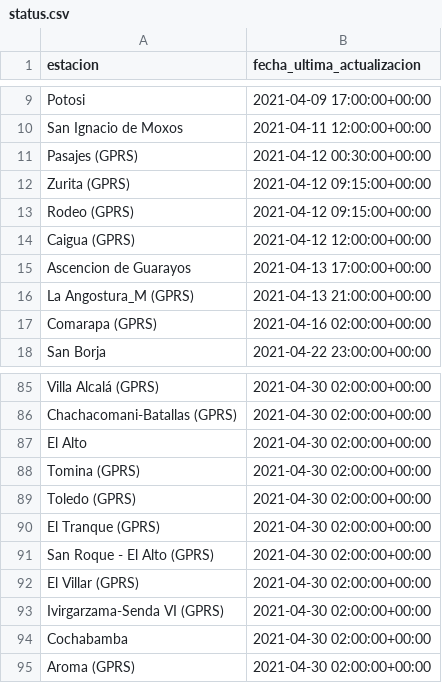
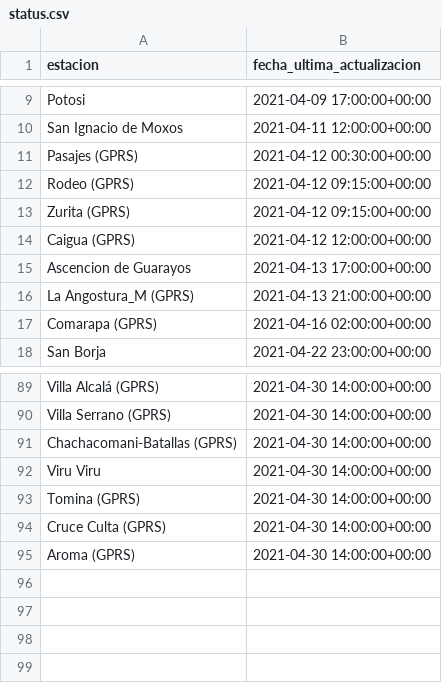
Before and after one commit to pr0nstar/meteorologia-bolivia, a CSV file: status.csv, drawn as a sheet; only a part is shown, gaps mark what is left out; removed rows and columns are numbered as before the commit, all else as after; the diff covers the shown part only; the diff names each change by its address in the sheet, - before the commit and + after, or states it on an @@ line.

```diff
--- a/status.csv
+++ b/status.csv
@@ row 13 moved to row 12: Rodeo (GPRS) @@
-B89 (fecha_ultima_actualizacion): 2021-04-30 02:00:00+00:00
+B89 (fecha_ultima_actualizacion): 2021-04-30 14:00:00+00:00
+row 90: Villa Serrano (GPRS) | 2021-04-30 14:00:00+00:00
-B91 (fecha_ultima_actualizacion): 2021-04-30 02:00:00+00:00
+B91 (fecha_ultima_actualizacion): 2021-04-30 14:00:00+00:00
-row 87: El Alto | 2021-04-30 02:00:00+00:00
+row 92: Viru Viru | 2021-04-30 14:00:00+00:00
-B93 (fecha_ultima_actualizacion): 2021-04-30 02:00:00+00:00
+B93 (fecha_ultima_actualizacion): 2021-04-30 14:00:00+00:00
-row 89: Toledo (GPRS) | 2021-04-30 02:00:00+00:00
-row 90: El Tranque (GPRS) | 2021-04-30 02:00:00+00:00
-row 91: San Roque - El Alto (GPRS) | 2021-04-30 02:00:00+00:00
-row 92: El Villar (GPRS) | 2021-04-30 02:00:00+00:00
-row 93: Ivirgarzama-Senda VI (GPRS) | 2021-04-30 02:00:00+00:00
-row 94: Cochabamba | 2021-04-30 02:00:00+00:00
+row 94: Cruce Culta (GPRS) | 2021-04-30 14:00:00+00:00
-B95 (fecha_ultima_actualizacion): 2021-04-30 02:00:00+00:00
+B95 (fecha_ultima_actualizacion): 2021-04-30 14:00:00+00:00
```
Also changed, not shown: 41 added rows, 37 removed rows, 2 moved rows and 14 edited cells elsewhere in this file, 3 other files.
